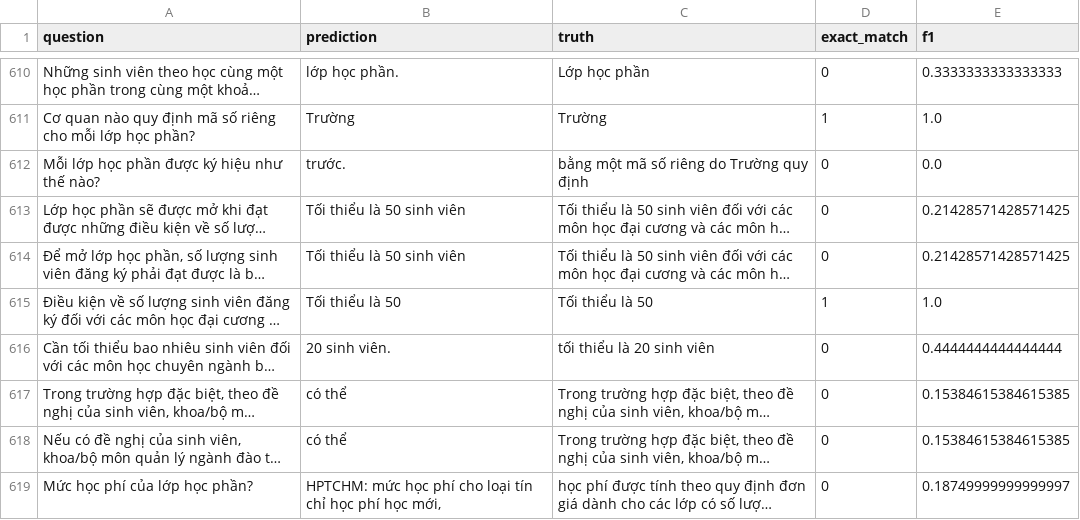
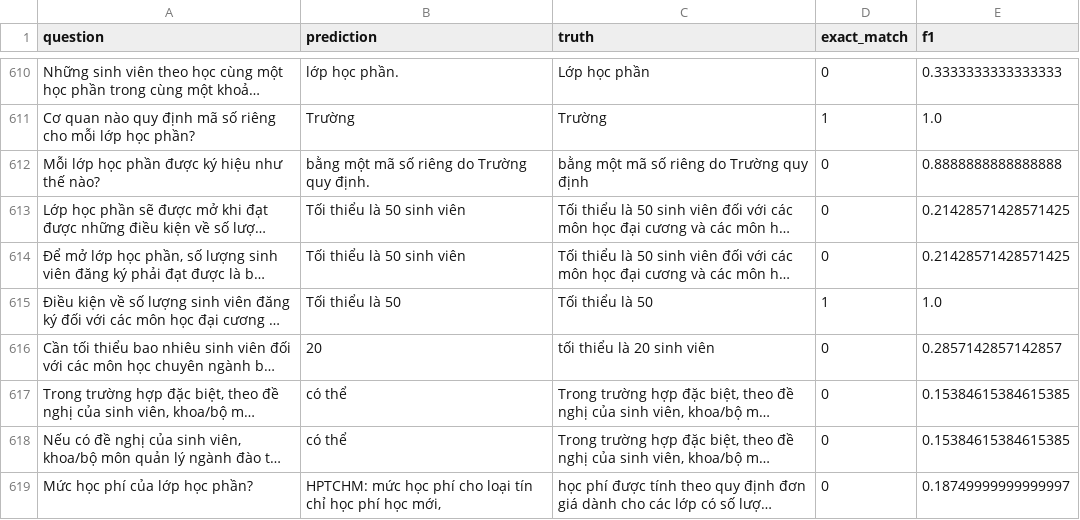
Before and after one commit to Th1nhNg0/seminar, a CSV file: result/train_reg_result.csv, drawn as a sheet; only a part is shown, gaps mark what is left out; long unchanged cells end in …; the diff covers the shown part only; the diff names each change by its address in the sheet, - before the commit and + after, or states it on an @@ line.

```diff
--- a/result/train_reg_result.csv
+++ b/result/train_reg_result.csv
-B612 (prediction): trước.
+B612 (prediction): bằng một mã số riêng do Trường quy định.
-E612 (f1): 0.0
+E612 (f1): 0.8888888888888888
-B616 (prediction): 20 sinh viên.
+B616 (prediction): 20
-E616 (f1): 0.4444444444444444
+E616 (f1): 0.2857142857142857
```
Also changed, not shown: 148 edited cells elsewhere in this file, result/train_wiki_result.csv, 5 other files.
